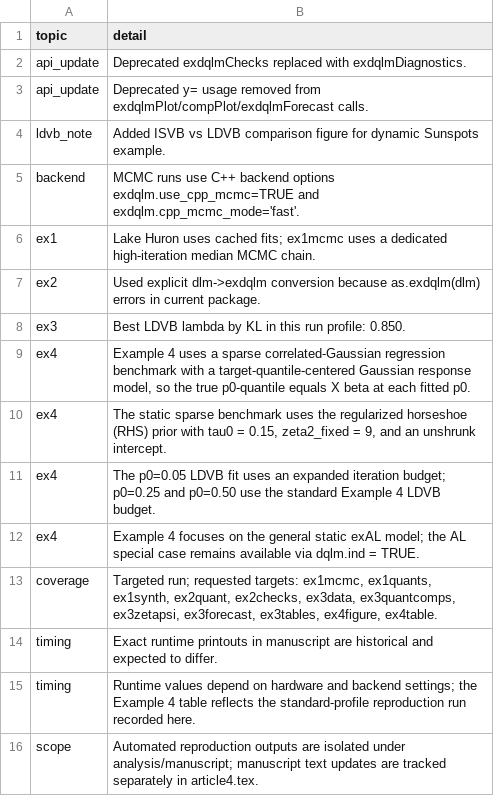
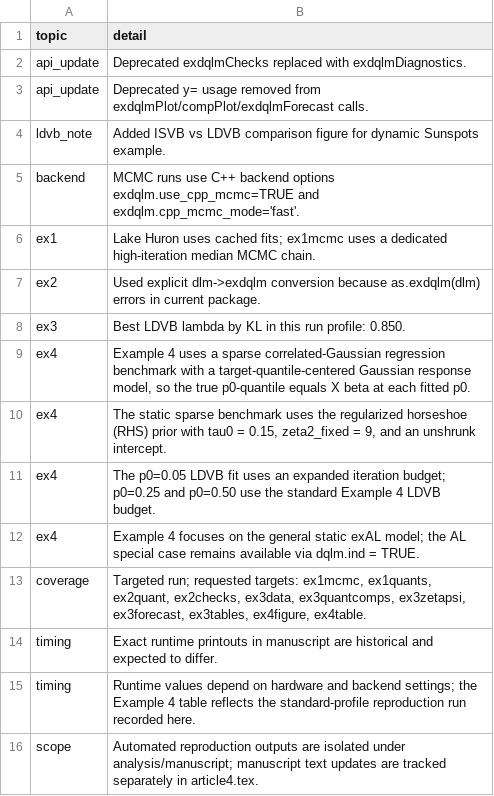
Before and after one commit to AntonioAPDL/exdqlm---Article, a CSV file: analysis/manuscript/outputs/tables/manuscript_repro_notes.csv, drawn as a sheet.

```diff
--- a/analysis/manuscript/outputs/tables/manuscript_repro_notes.csv
+++ b/analysis/manuscript/outputs/tables/manuscript_repro_notes.csv
@@ -12,3 +12,3 @@
 "ex4","Example 4 focuses on the general static exAL model; the AL special case remains available via dqlm.ind = TRUE."
-"coverage","Targeted run; requested targets: ex1mcmc, ex1quants, ex1synth, ex2quant, ex2checks, ex3data, ex3quantcomps, ex3zetapsi, ex3forecast, ex3tables, ex4figure, ex4table."
+"coverage","Targeted run; requested targets: ex1mcmc, ex1quants, ex2quant, ex2checks, ex3data, ex3quantcomps, ex3zetapsi, ex3forecast, ex3tables, ex4figure, ex4table."
 "timing","Exact runtime printouts in manuscript are historical and expected to differ."
```
Also changed, not shown: analysis/manuscript/outputs/tables/manuscript_repro_tracker.csv, 9 other files.
